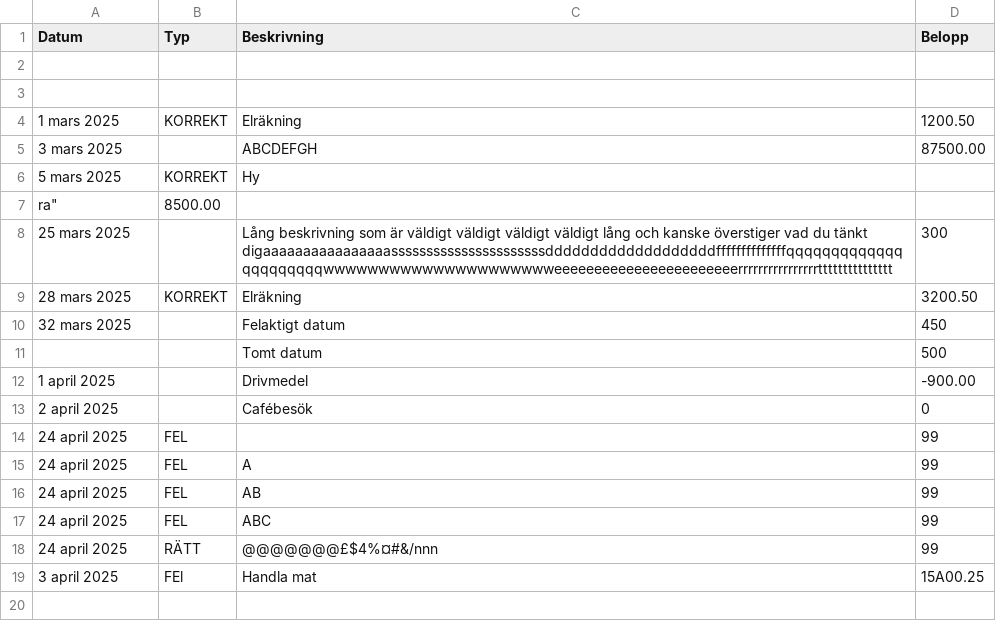
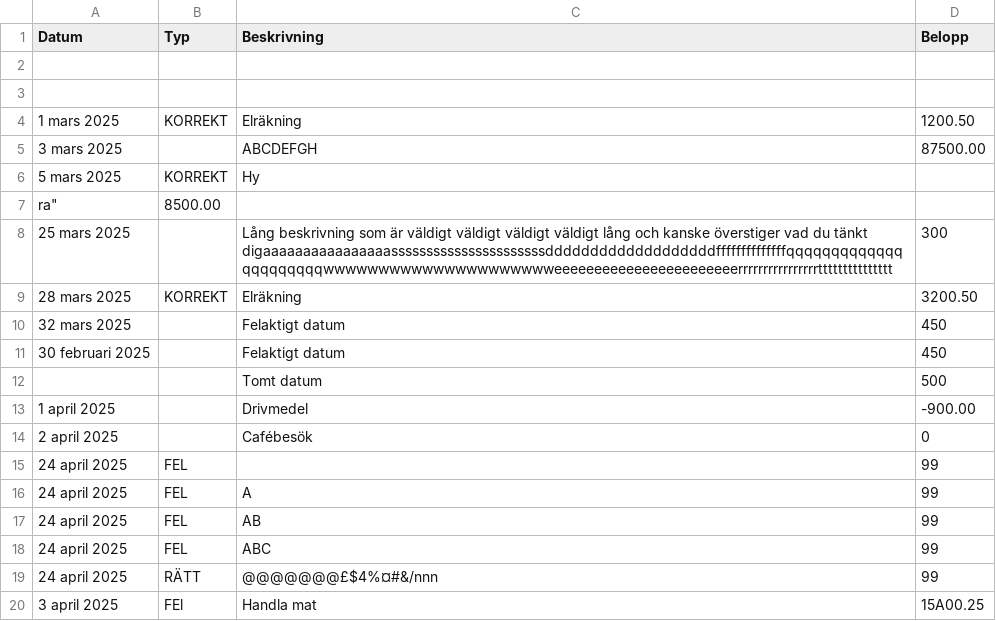
Before and after one commit to Solaeng/Nomia, a CSV file: src/main/resources/static/GPT-testfil2.csv, drawn as a sheet; the diff names each change by its address in the sheet, - before the commit and + after, or states it on an @@ line.

```diff
--- a/src/main/resources/static/GPT-testfil2.csv
+++ b/src/main/resources/static/GPT-testfil2.csv
+row 11: 30 februari 2025 |  | Felaktigt datum | 450
```
Also changed, not shown: 1 other file.
